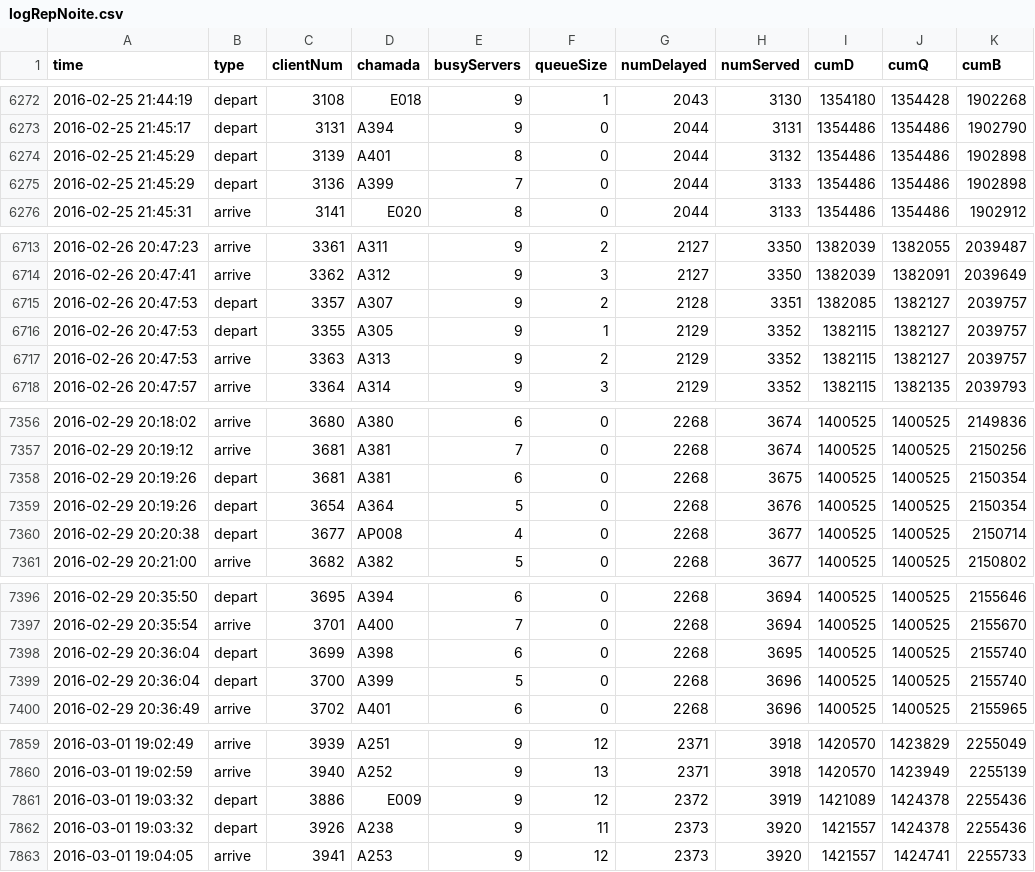
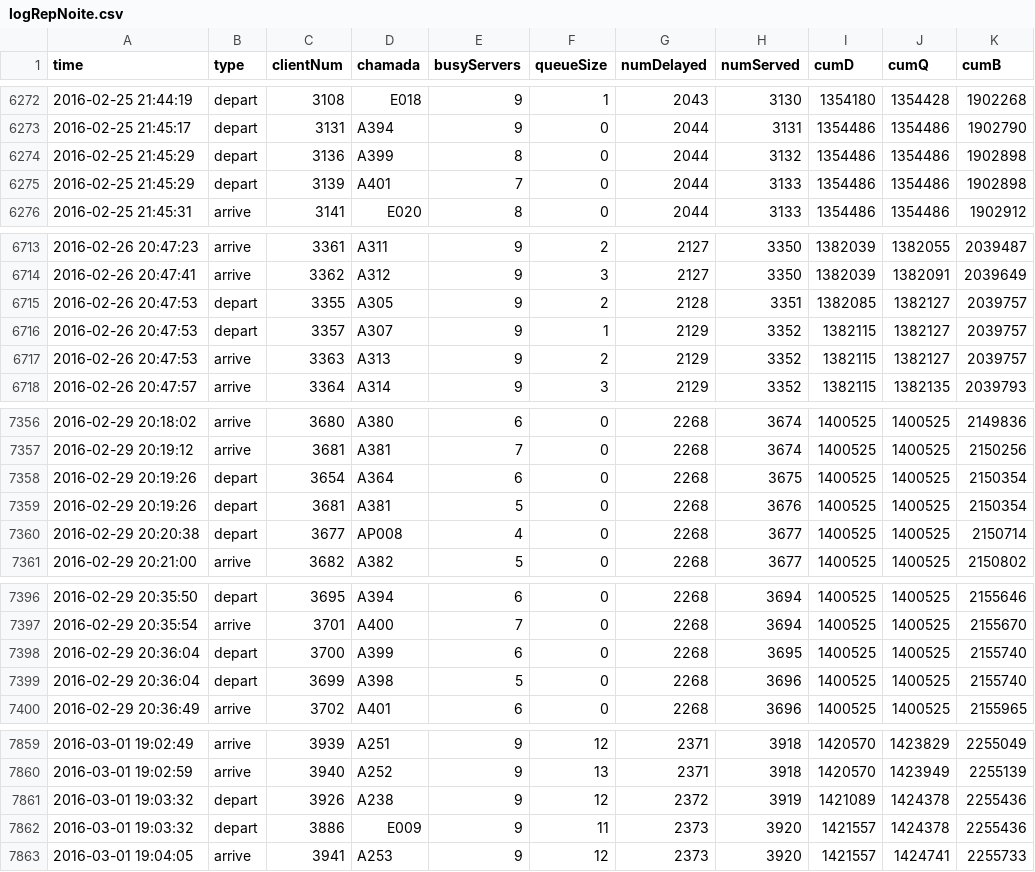
Before and after one commit to einrogerst/Model-Simul, a CSV file: logRepNoite.csv, drawn as a sheet; only a part is shown, gaps mark what is left out; the diff covers the shown part only.

```diff
--- a/logRepNoite.csv
+++ b/logRepNoite.csv
@@ -6273,4 +6273,4 @@
 2016-02-25 21:45:17;"depart";3131;"A394";9;0;2044;3131;1354486;1354486;1902790
-2016-02-25 21:45:29;"depart";3139;"A401";8;0;2044;3132;1354486;1354486;1902898
-2016-02-25 21:45:29;"depart";3136;"A399";7;0;2044;3133;1354486;1354486;1902898
+2016-02-25 21:45:29;"depart";3136;"A399";8;0;2044;3132;1354486;1354486;1902898
+2016-02-25 21:45:29;"depart";3139;"A401";7;0;2044;3133;1354486;1354486;1902898
 2016-02-25 21:45:31;"arrive";3141;"E020";8;0;2044;3133;1354486;1354486;1902912
@@ -6714,4 +6714,4 @@
 2016-02-26 20:47:41;"arrive";3362;"A312";9;3;2127;3350;1382039;1382091;2039649
-2016-02-26 20:47:53;"depart";3357;"A307";9;2;2128;3351;1382085;1382127;2039757
-2016-02-26 20:47:53;"depart";3355;"A305";9;1;2129;3352;1382115;1382127;2039757
+2016-02-26 20:47:53;"depart";3355;"A305";9;2;2128;3351;1382085;1382127;2039757
+2016-02-26 20:47:53;"depart";3357;"A307";9;1;2129;3352;1382115;1382127;2039757
 2016-02-26 20:47:53;"arrive";3363;"A313";9;2;2129;3352;1382115;1382127;2039757
@@ -7357,4 +7357,4 @@
 2016-02-29 20:19:12;"arrive";3681;"A381";7;0;2268;3674;1400525;1400525;2150256
-2016-02-29 20:19:26;"depart";3681;"A381";6;0;2268;3675;1400525;1400525;2150354
-2016-02-29 20:19:26;"depart";3654;"A364";5;0;2268;3676;1400525;1400525;2150354
+2016-02-29 20:19:26;"depart";3654;"A364";6;0;2268;3675;1400525;1400525;2150354
+2016-02-29 20:19:26;"depart";3681;"A381";5;0;2268;3676;1400525;1400525;2150354
 2016-02-29 20:20:38;"depart";3677;"AP008";4;0;2268;3677;1400525;1400525;2150714
@@ -7397,4 +7397,4 @@
 2016-02-29 20:35:54;"arrive";3701;"A400";7;0;2268;3694;1400525;1400525;2155670
-2016-02-29 20:36:04;"depart";3699;"A398";6;0;2268;3695;1400525;1400525;2155740
-2016-02-29 20:36:04;"depart";3700;"A399";5;0;2268;3696;1400525;1400525;2155740
+2016-02-29 20:36:04;"depart";3700;"A399";6;0;2268;3695;1400525;1400525;2155740
+2016-02-29 20:36:04;"depart";3699;"A398";5;0;2268;3696;1400525;1400525;2155740
 2016-02-29 20:36:49;"arrive";3702;"A401";6;0;2268;3696;1400525;1400525;2155965
@@ -7860,4 +7860,4 @@
 2016-03-01 19:02:59;"arrive";3940;"A252";9;13;2371;3918;1420570;1423949;2255139
-2016-03-01 19:03:32;"depart";3886;"E009";9;12;2372;3919;1421089;1424378;2255436
-2016-03-01 19:03:32;"depart";3926;"A238";9;11;2373;3920;1421557;1424378;2255436
+2016-03-01 19:03:32;"depart";3926;"A238";9;12;2372;3919;1421089;1424378;2255436
+2016-03-01 19:03:32;"depart";3886;"E009";9;11;2373;3920;1421557;1424378;2255436
 2016-03-01 19:04:05;"arrive";3941;"A253";9;12;2373;3920;1421557;1424741;2255733
```
Also changed, not shown: 66 edited cells elsewhere in this file, summaryRep18.csv, summaryRep20.csv.
